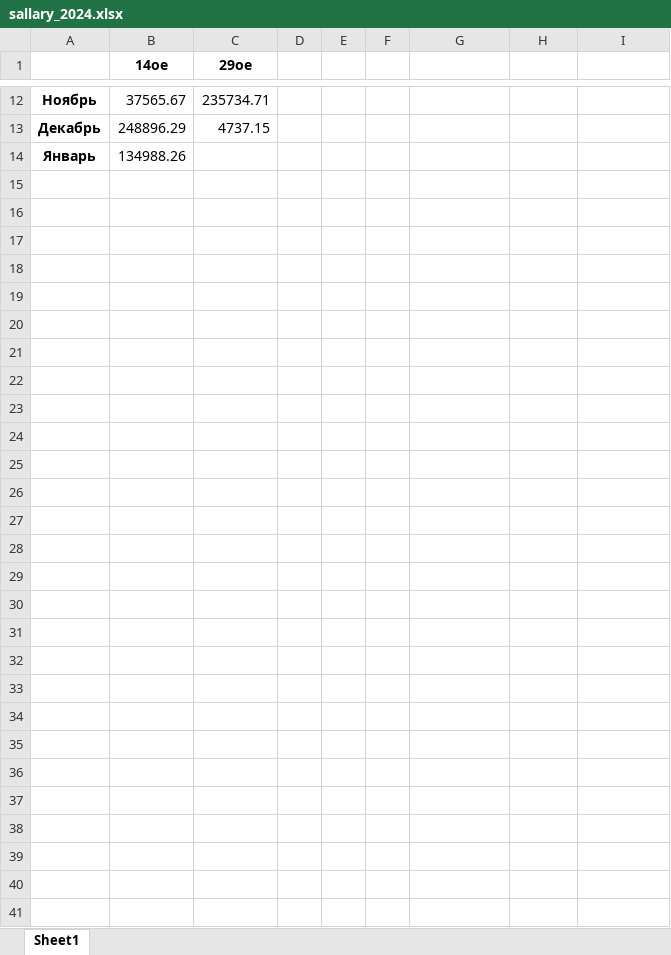
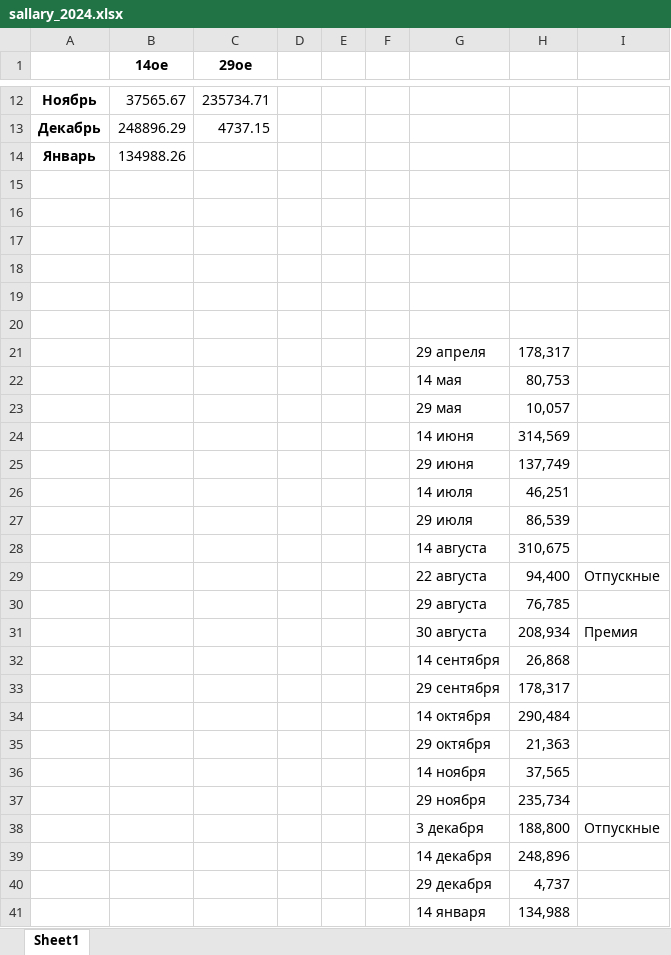
Before and after one commit to Nitys70/LESSONS_FILES, an Excel workbook: schedule/data/sallary_2024.xlsx, sheet Sheet1, drawn as a sheet; only a part is shown, gaps mark what is left out; values as stored, in another font and other column widths than the file's, no borders; the diff names each change by its address in the sheet, - before the commit and + after, or states it on an @@ line.

```diff
--- a/schedule/data/sallary_2024.xlsx (sheet Sheet1)
+++ b/schedule/data/sallary_2024.xlsx (sheet Sheet1)
+row 15: (empty)
+row 16: (empty)
+row 17: (empty)
+row 18: (empty)
+row 19: (empty)
+row 20: (empty)
+row 21:  |  |  |  |  |  | 29 апреля | 178,317
+row 22:  |  |  |  |  |  | 14 мая | 80,753
+row 23:  |  |  |  |  |  | 29 мая | 10,057
+row 24:  |  |  |  |  |  | 14 июня | 314,569
+row 25:  |  |  |  |  |  | 29 июня | 137,749
+row 26:  |  |  |  |  |  | 14 июля | 46,251
+row 27:  |  |  |  |  |  | 29 июля | 86,539
+row 28:  |  |  |  |  |  | 14 августа | 310,675
+row 29:  |  |  |  |  |  | 22 августа | 94,400 | Отпускные
+row 30:  |  |  |  |  |  | 29 августа | 76,785
+row 31:  |  |  |  |  |  | 30 августа | 208,934 | Премия
+row 32:  |  |  |  |  |  | 14 сентября | 26,868
+row 33:  |  |  |  |  |  | 29 сентября | 178,317
+row 34:  |  |  |  |  |  | 14 октября | 290,484
+row 35:  |  |  |  |  |  | 29 октября | 21,363
+row 36:  |  |  |  |  |  | 14 ноября | 37,565
+row 37:  |  |  |  |  |  | 29 ноября | 235,734
+row 38:  |  |  |  |  |  | 3 декабря | 188,800 | Отпускные
+row 39:  |  |  |  |  |  | 14 декабря | 248,896
+row 40:  |  |  |  |  |  | 29 декабря | 4,737
+row 41:  |  |  |  |  |  | 14 января | 134,988
```
Also changed, not shown: 13 other files.
